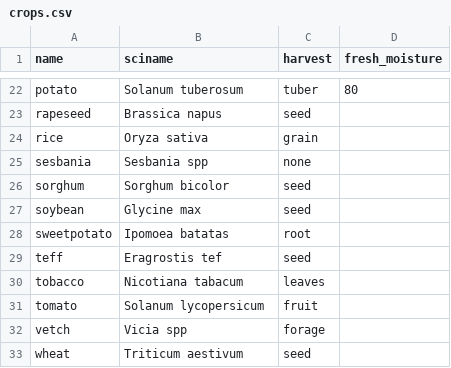
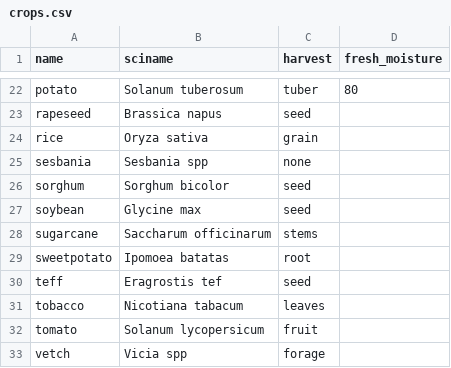
Before and after one commit to reagro/carob, a CSV file: terms/crops.csv, drawn as a sheet; only a part is shown, gaps mark what is left out; the shorter side is filled out with more unchanged rows; the diff names each change by its address in the sheet, - before the commit and + after, or states it on an @@ line.

```diff
--- a/terms/crops.csv
+++ b/terms/crops.csv
+row 28: sugarcane | Saccharum officinarum | stems
```
Also changed, not shown: 18 other files.
